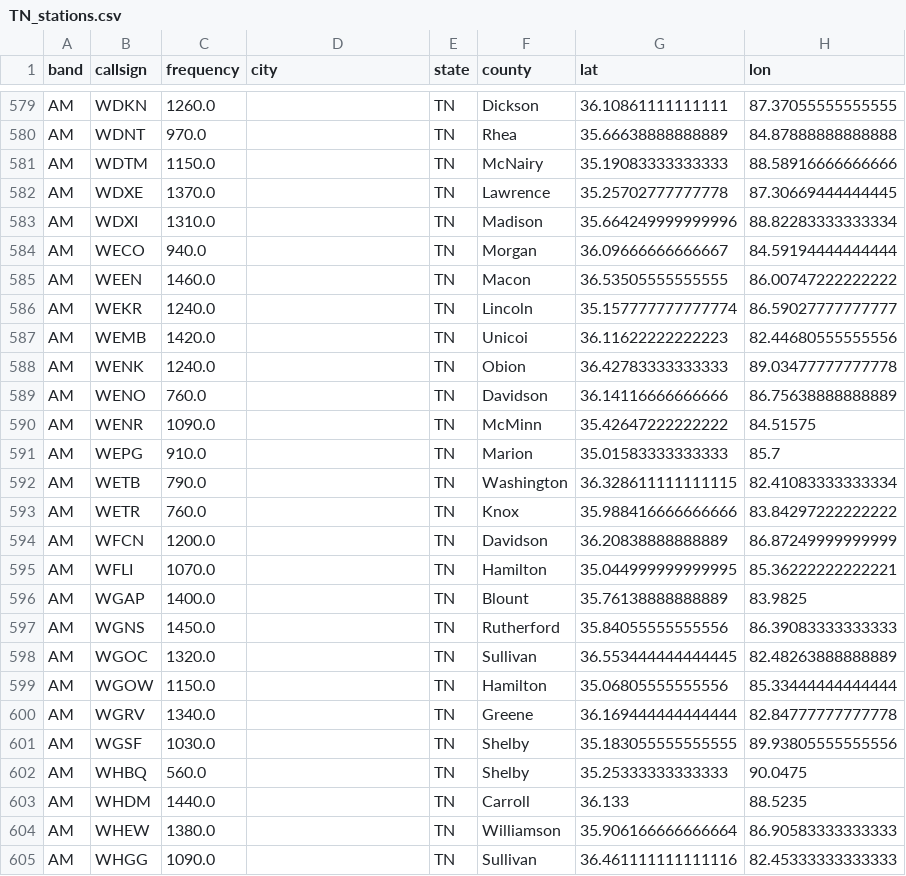
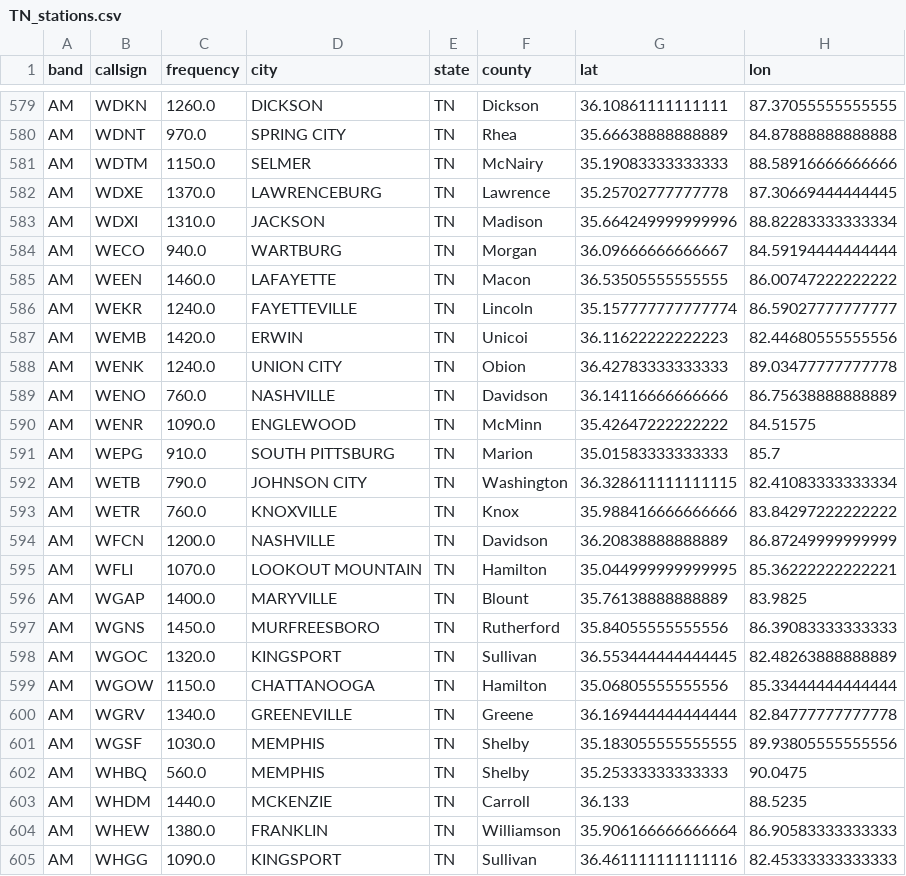
Before and after one commit to CSC-2053-Spring-26-100/lab10-python-through-state-radio, a CSV file: states/TN_stations.csv, drawn as a sheet; only a part is shown, gaps mark what is left out; the diff covers the shown part only; the diff names each change by its address in the sheet, - before the commit and + after, or states it on an @@ line.

```diff
--- a/states/TN_stations.csv
+++ b/states/TN_stations.csv
-D579 (city): (empty)
+D579 (city): DICKSON
-D580 (city): (empty)
+D580 (city): SPRING CITY
-D581 (city): (empty)
+D581 (city): SELMER
-D582 (city): (empty)
+D582 (city): LAWRENCEBURG
-D583 (city): (empty)
+D583 (city): JACKSON
-D584 (city): (empty)
+D584 (city): WARTBURG
-D585 (city): (empty)
+D585 (city): LAFAYETTE
-D586 (city): (empty)
+D586 (city): FAYETTEVILLE
-D587 (city): (empty)
+D587 (city): ERWIN
-D588 (city): (empty)
+D588 (city): UNION CITY
-D589 (city): (empty)
+D589 (city): NASHVILLE
-D590 (city): (empty)
+D590 (city): ENGLEWOOD
-D591 (city): (empty)
+D591 (city): SOUTH PITTSBURG
-D592 (city): (empty)
+D592 (city): JOHNSON CITY
-D593 (city): (empty)
+D593 (city): KNOXVILLE
-D594 (city): (empty)
+D594 (city): NASHVILLE
-D595 (city): (empty)
+D595 (city): LOOKOUT MOUNTAIN
-D596 (city): (empty)
+D596 (city): MARYVILLE
-D597 (city): (empty)
+D597 (city): MURFREESBORO
-D598 (city): (empty)
+D598 (city): KINGSPORT
-D599 (city): (empty)
+D599 (city): CHATTANOOGA
-D600 (city): (empty)
+D600 (city): GREENEVILLE
-D601:D602 (city): (empty)
+D601:D602 (city): MEMPHIS
-D603 (city): (empty)
+D603 (city): MCKENZIE
-D604 (city): (empty)
+D604 (city): FRANKLIN
-D605 (city): (empty)
+D605 (city): KINGSPORT
```
Also changed, not shown: 141 edited cells elsewhere in this file, states/CA_stations.csv, states/FL_stations.csv, 47 other files.
